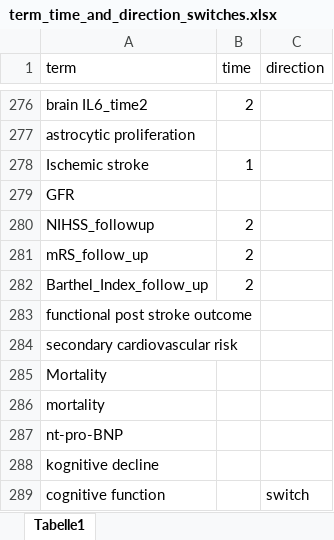
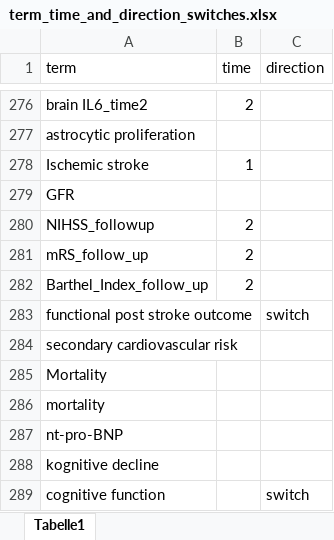
Before and after one commit to leof18/wise-dag, an Excel workbook: Standardization/term_time_and_direction_switches.xlsx, sheet Tabelle1, drawn as a sheet; only a part is shown, gaps mark what is left out; values as stored, in another font and other column widths than the file's, no borders; the diff names each change by its address in the sheet, - before the commit and + after, or states it on an @@ line.

```diff
--- a/Standardization/term_time_and_direction_switches.xlsx (sheet Tabelle1)
+++ b/Standardization/term_time_and_direction_switches.xlsx (sheet Tabelle1)
-C283 (direction): (empty)
+C283 (direction): switch
```
Also changed, not shown: 16 other files.
